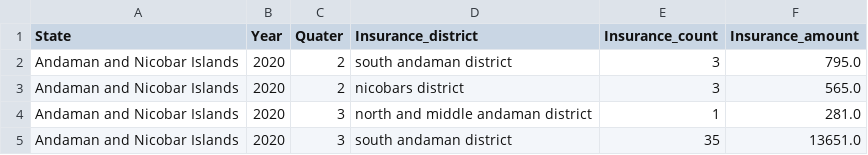
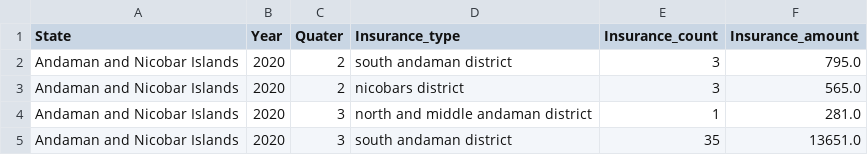
Before and after one commit to Farhaknight/PhonePe-Transactions, a CSV file: Map_Insur.csv, drawn as a sheet; only a part is shown.

```diff
--- a/Map_Insur.csv
+++ b/Map_Insur.csv
@@ -1,2 +1,2 @@
-State,Year,Quater,Insurance_district,Insurance_count,Insurance_amount
+State,Year,Quater,Insurance_type,Insurance_count,Insurance_amount
 Andaman and Nicobar Islands,2020,2,south andaman district,3,795.0
```
Also changed, not shown: 1 other file.
